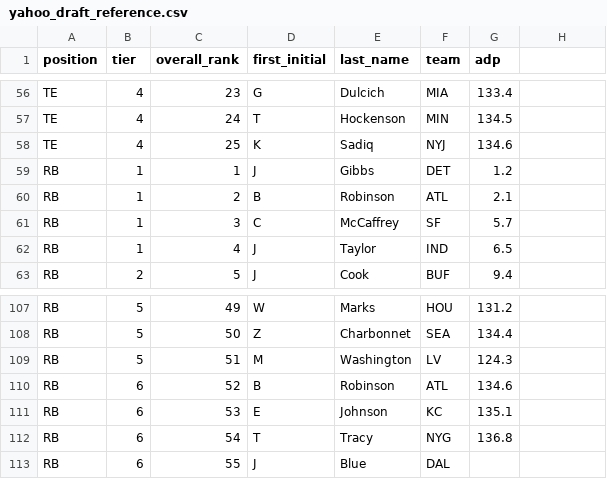
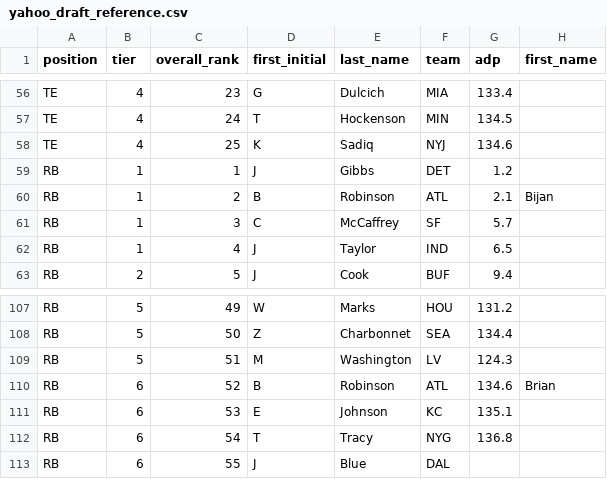
Before and after one commit to troytekllc-commits/CoachPops, a CSV file: data/yahoo_draft_reference.csv, drawn as a sheet; only a part is shown, gaps mark what is left out; the diff names each change by its address in the sheet, - before the commit and + after, or states it on an @@ line.

```diff
--- a/data/yahoo_draft_reference.csv
+++ b/data/yahoo_draft_reference.csv
-H1: (empty)
+H1: first_name
-H60 (first_name): (empty)
+H60 (first_name): Bijan
-H110 (first_name): (empty)
+H110 (first_name): Brian
```
Also changed, not shown: 2 other files.
